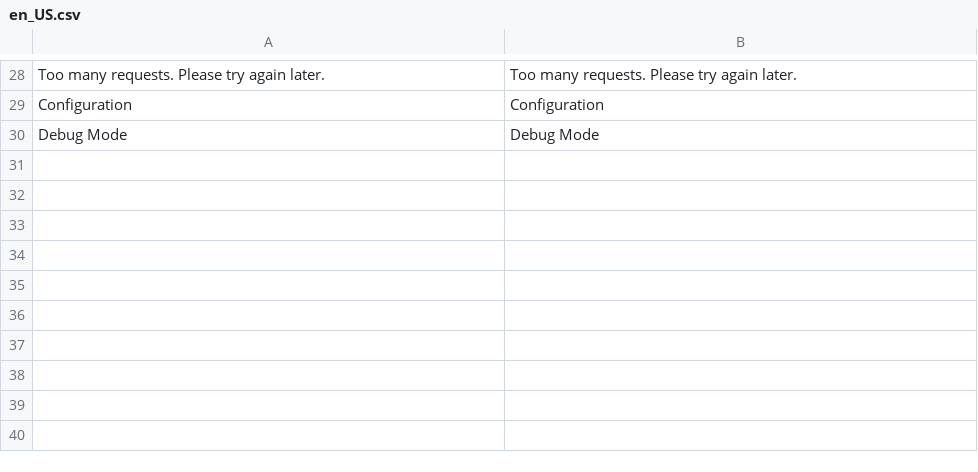
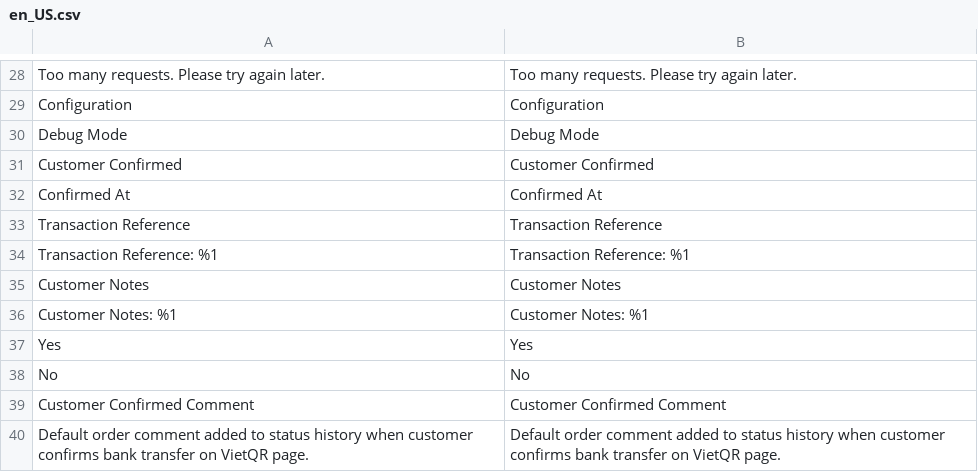
Before and after one commit to secomm-dev/slaunchpad, a CSV file: app/code/Secomm/VietQr/i18n/en_US.csv, drawn as a sheet; only a part is shown, gaps mark what is left out; the diff names each change by its address in the sheet, - before the commit and + after, or states it on an @@ line.

```diff
--- a/app/code/Secomm/VietQr/i18n/en_US.csv
+++ b/app/code/Secomm/VietQr/i18n/en_US.csv
+row 31: Customer Confirmed | Customer Confirmed
+row 32: Confirmed At | Confirmed At
+row 33: Transaction Reference | Transaction Reference
+row 34: Transaction Reference: %1 | Transaction Reference: %1
+row 35: Customer Notes | Customer Notes
+row 36: Customer Notes: %1 | Customer Notes: %1
+row 37: Yes | Yes
+row 38: No | No
+row 39: Customer Confirmed Comment | Customer Confirmed Comment
+row 40: Default order comment added to status history when customer confirms bank transfer on VietQR page. | Default order comment added to status history when customer confirms bank transfer on VietQR page.
```
Also changed, not shown: app/code/Secomm/VietQr/i18n/vi_VN.csv, 8 other files.
